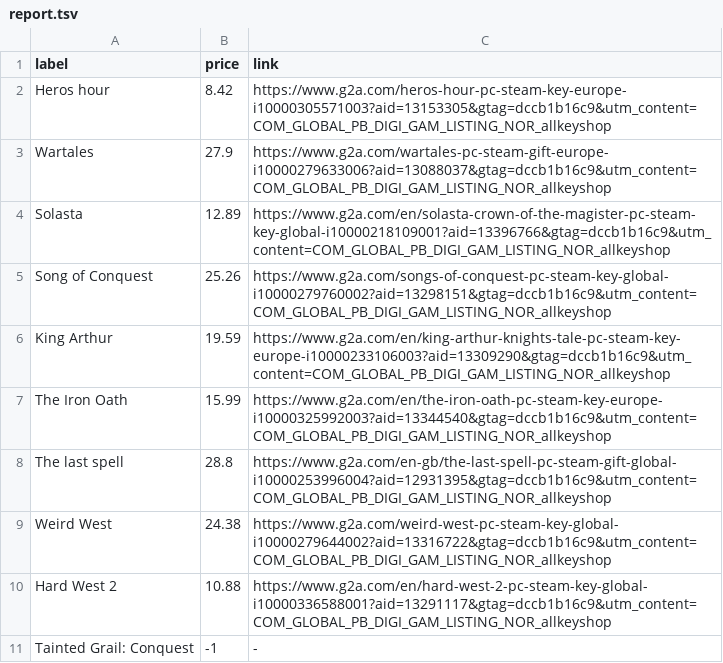
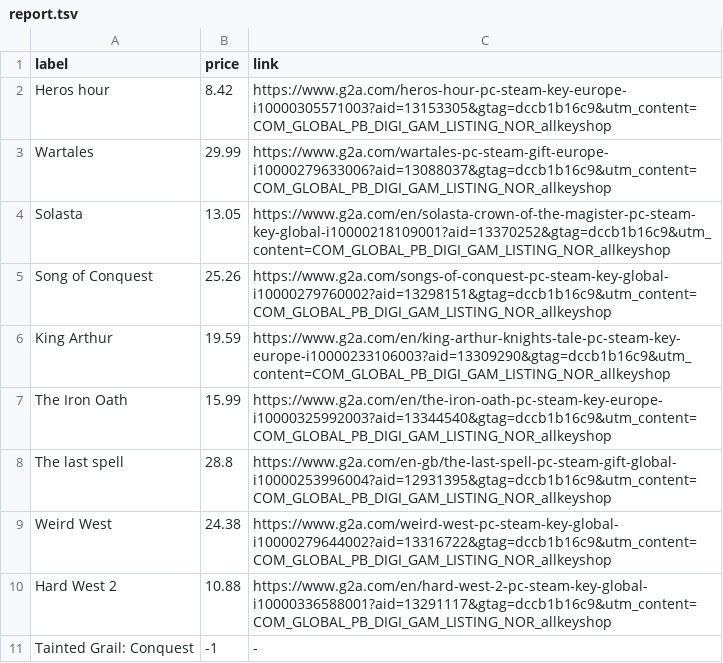
Before and after one commit to ste-xx/steam-price-watcher, a TSV file: report.tsv, drawn as a sheet.

Commit message:
Commit from GitHub Actions (Steam Watch Report)

```diff
--- a/report.tsv
+++ b/report.tsv
@@ -2,4 +2,4 @@ label	price	link
 Heros hour	8.42	https://www.g2a.com/heros-hour-pc-steam-key-europe-i10000305571003?aid=13153305&gtag=dccb1b16c9&utm_content=COM_GLOBAL_PB_DIGI_GAM_LISTING_NOR_allkeyshop
-Wartales	27.9	https://www.g2a.com/wartales-pc-steam-gift-europe-i10000279633006?aid=13088037&gtag=dccb1b16c9&utm_content=COM_GLOBAL_PB_DIGI_GAM_LISTING_NOR_allkeyshop
-Solasta	12.89	https://www.g2a.com/en/solasta-crown-of-the-magister-pc-steam-key-global-i10000218109001?aid=13396766&gtag=dccb1b16c9&utm_content=COM_GLOBAL_PB_DIGI_GAM_LISTING_NOR_allkeyshop
+Wartales	29.99	https://www.g2a.com/wartales-pc-steam-gift-europe-i10000279633006?aid=13088037&gtag=dccb1b16c9&utm_content=COM_GLOBAL_PB_DIGI_GAM_LISTING_NOR_allkeyshop
+Solasta	13.05	https://www.g2a.com/en/solasta-crown-of-the-magister-pc-steam-key-global-i10000218109001?aid=13370252&gtag=dccb1b16c9&utm_content=COM_GLOBAL_PB_DIGI_GAM_LISTING_NOR_allkeyshop
 Song of Conquest	25.26	https://www.g2a.com/songs-of-conquest-pc-steam-key-global-i10000279760002?aid=13298151&gtag=dccb1b16c9&utm_content=COM_GLOBAL_PB_DIGI_GAM_LISTING_NOR_allkeyshop
```
